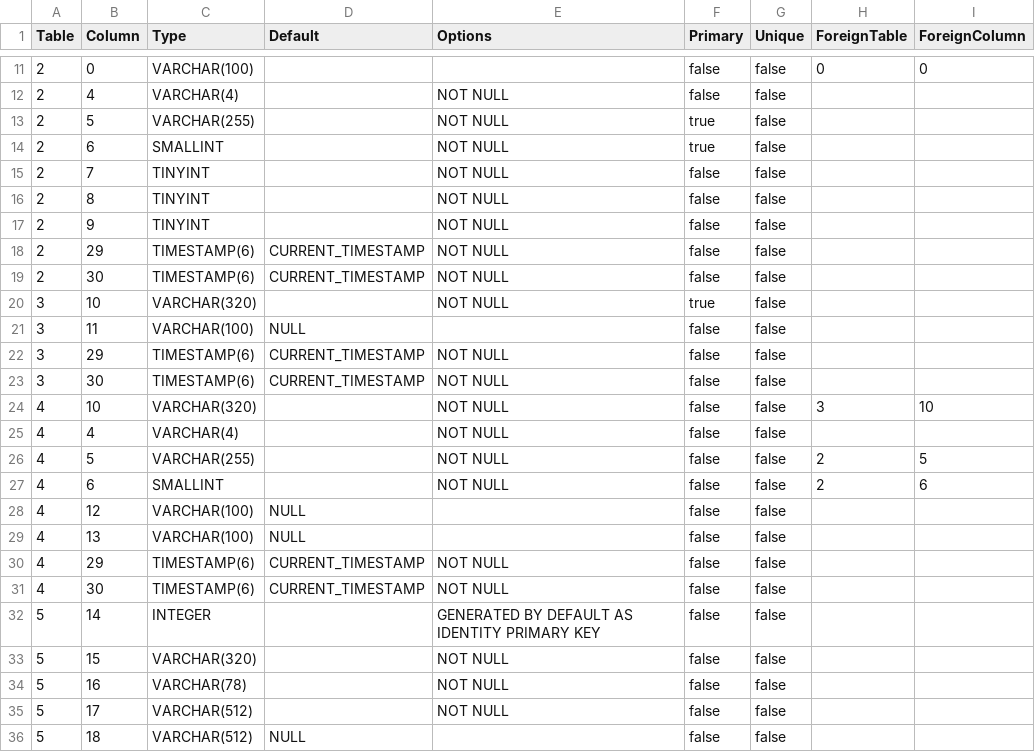
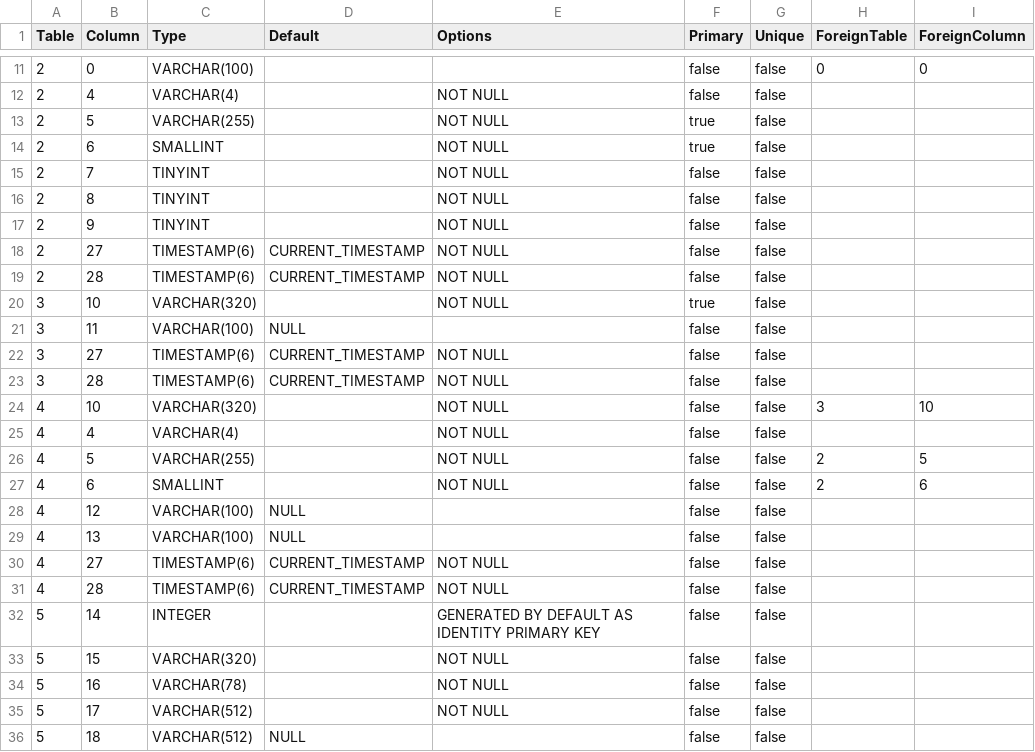
Before and after one commit to prrvchr/eMailerOOo, a CSV file: source/smtpMailerOOo/hsqldb/TableColumn.csv, drawn as a sheet; only a part is shown, gaps mark what is left out; the diff covers the shown part only.

```diff
--- a/source/smtpMailerOOo/hsqldb/TableColumn.csv
+++ b/source/smtpMailerOOo/hsqldb/TableColumn.csv
@@ -17,8 +17,8 @@ Table|Column|Type|Default|Options|Primary|Unique|ForeignTable|ForeignColumn
 2|9|TINYINT||NOT NULL|false|false||
-2|29|TIMESTAMP(6)|CURRENT_TIMESTAMP|NOT NULL|false|false||
-2|30|TIMESTAMP(6)|CURRENT_TIMESTAMP|NOT NULL|false|false||
+2|27|TIMESTAMP(6)|CURRENT_TIMESTAMP|NOT NULL|false|false||
+2|28|TIMESTAMP(6)|CURRENT_TIMESTAMP|NOT NULL|false|false||
 3|10|VARCHAR(320)||NOT NULL|true|false||
 3|11|VARCHAR(100)|NULL||false|false||
-3|29|TIMESTAMP(6)|CURRENT_TIMESTAMP|NOT NULL|false|false||
-3|30|TIMESTAMP(6)|CURRENT_TIMESTAMP|NOT NULL|false|false||
+3|27|TIMESTAMP(6)|CURRENT_TIMESTAMP|NOT NULL|false|false||
+3|28|TIMESTAMP(6)|CURRENT_TIMESTAMP|NOT NULL|false|false||
 4|10|VARCHAR(320)||NOT NULL|false|false|3|10
@@ -29,4 +29,4 @@ Table|Column|Type|Default|Options|Primary|Unique|ForeignTable|ForeignColumn
 4|13|VARCHAR(100)|NULL||false|false||
-4|29|TIMESTAMP(6)|CURRENT_TIMESTAMP|NOT NULL|false|false||
-4|30|TIMESTAMP(6)|CURRENT_TIMESTAMP|NOT NULL|false|false||
+4|27|TIMESTAMP(6)|CURRENT_TIMESTAMP|NOT NULL|false|false||
+4|28|TIMESTAMP(6)|CURRENT_TIMESTAMP|NOT NULL|false|false||
 5|14|INTEGER||GENERATED BY DEFAULT AS IDENTITY PRIMARY KEY|false|false||
```
Also changed, not shown: 2 removed rows and 17 edited cells elsewhere in this file, source/smtpMailerOOo/hsqldb/Columns.csv, 41 other files.
